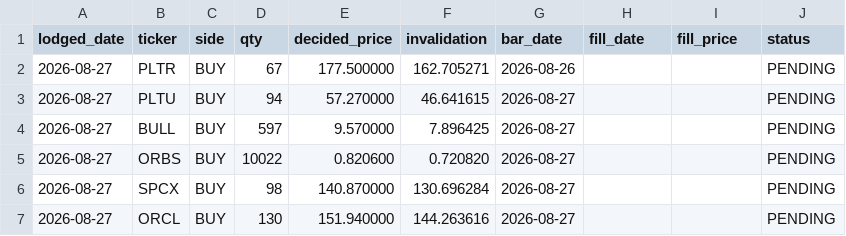
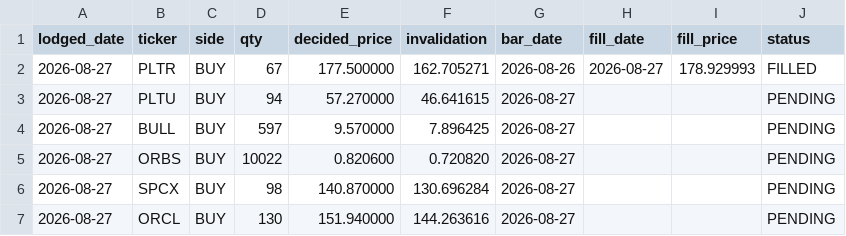
Before and after one commit to cyyaddsg-git/i004-market-bars, a CSV file: data/orders.csv, drawn as a sheet.

```diff
--- a/data/orders.csv
+++ b/data/orders.csv
@@ -1,3 +1,3 @@
 lodged_date,ticker,side,qty,decided_price,invalidation,bar_date,fill_date,fill_price,status
-2026-08-27,PLTR,BUY,67,177.500000,162.705271,2026-08-26,,,PENDING
+2026-08-27,PLTR,BUY,67,177.500000,162.705271,2026-08-26,2026-08-27,178.929993,FILLED
 2026-08-27,PLTU,BUY,94,57.270000,46.641615,2026-08-27,,,PENDING
```
Also changed, not shown: data/predictions.csv, 3 other files.
